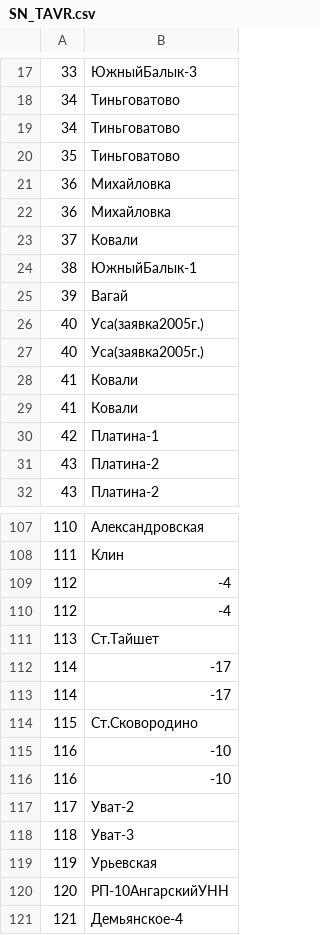
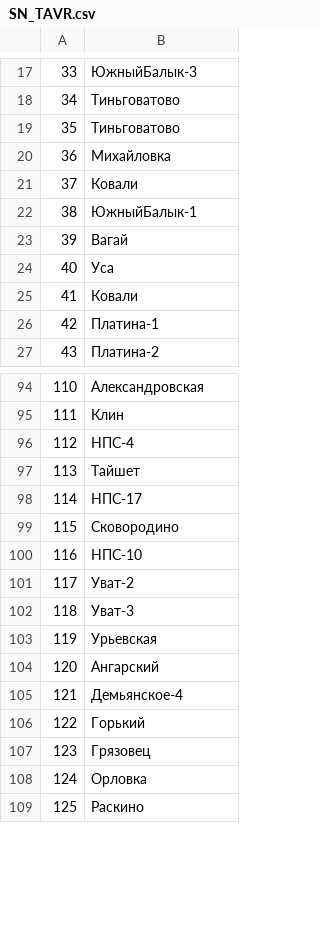
Before and after one commit to Kosekibas/py_osc_tavr, a CSV file: SN_TAVR.csv, drawn as a sheet; only a part is shown, gaps mark what is left out; the shorter side is filled out with more unchanged rows; the diff covers the shown part only.

```diff
--- a/SN_TAVR.csv
+++ b/SN_TAVR.csv
@@ -18,5 +18,3 @@
 34;Тиньговатово
-34;Тиньговатово
 35;Тиньговатово
-36;Михайловка
 36;Михайловка
@@ -25,8 +23,5 @@
 39;Вагай
-40;Уса(заявка2005г.)
-40;Уса(заявка2005г.)
-41;Ковали
+40;Уса
 41;Ковали
 42;Платина-1
-43;Платина-2
 43;Платина-2
@@ -108,10 +95,7 @@
 111;Клин
-112;-4
-112;-4
-113;Ст.Тайшет
-114;-17
-114;-17
-115;Ст.Сковородино
-116;-10
-116;-10
+112;НПС-4
+113;Тайшет
+114;НПС-17
+115;Сковородино
+116;НПС-10
 117;Уват-2
@@ -119,3 +103,3 @@
 119;Урьевская
-120;РП-10АнгарскийУНН
+120;Ангарский
 121;Демьянское-4
```
Also changed, not shown: 9 removed rows and 41 edited cells elsewhere in this file, 5 other files.
